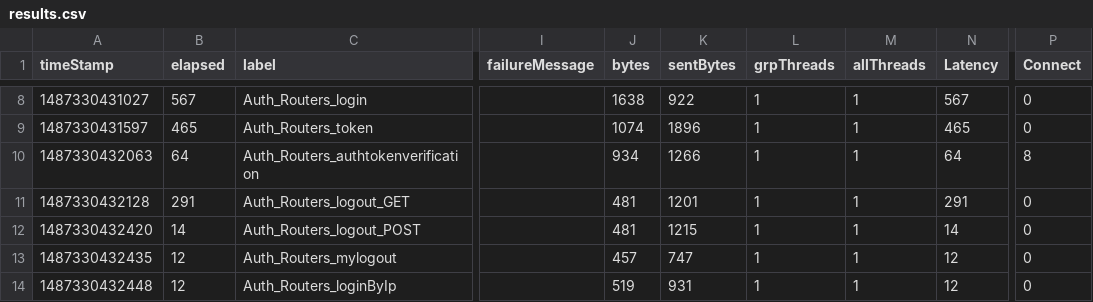
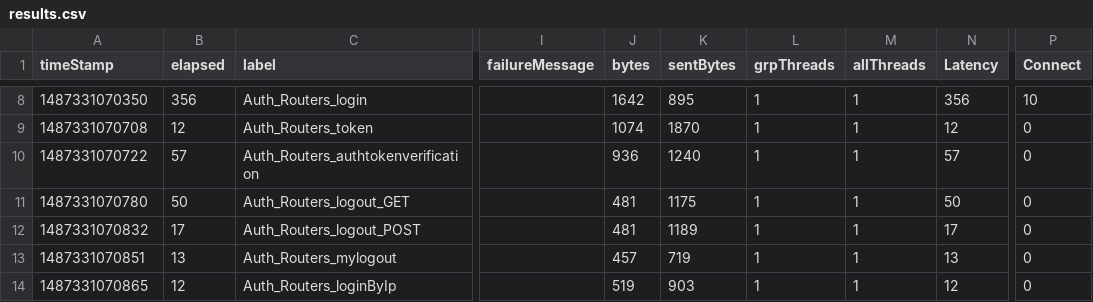
Before and after one commit to kblakshmi/JMeter-driver, a CSV file: logs.bak/client/results.csv, drawn as a sheet; only a part is shown, gaps mark what is left out; the diff covers the shown part only; the diff names each change by its address in the sheet, - before the commit and + after, or states it on an @@ line.

```diff
--- a/logs.bak/client/results.csv
+++ b/logs.bak/client/results.csv
-A8 (timeStamp): 1487330431027
+A8 (timeStamp): 1487331070350
-B8 (elapsed): 567
+B8 (elapsed): 356
-J8 (bytes): 1638
+J8 (bytes): 1642
-K8 (sentBytes): 922
+K8 (sentBytes): 895
-N8 (Latency): 567
+N8 (Latency): 356
-P8 (Connect): 0
+P8 (Connect): 10
-A9 (timeStamp): 1487330431597
+A9 (timeStamp): 1487331070708
-B9 (elapsed): 465
+B9 (elapsed): 12
-K9 (sentBytes): 1896
+K9 (sentBytes): 1870
-N9 (Latency): 465
+N9 (Latency): 12
-A10 (timeStamp): 1487330432063
+A10 (timeStamp): 1487331070722
-B10 (elapsed): 64
+B10 (elapsed): 57
-J10 (bytes): 934
+J10 (bytes): 936
-K10 (sentBytes): 1266
+K10 (sentBytes): 1240
-N10 (Latency): 64
+N10 (Latency): 57
-P10 (Connect): 8
+P10 (Connect): 0
-A11 (timeStamp): 1487330432128
+A11 (timeStamp): 1487331070780
-B11 (elapsed): 291
+B11 (elapsed): 50
-K11 (sentBytes): 1201
+K11 (sentBytes): 1175
-N11 (Latency): 291
+N11 (Latency): 50
-A12 (timeStamp): 1487330432420
+A12 (timeStamp): 1487331070832
-B12 (elapsed): 14
+B12 (elapsed): 17
-K12 (sentBytes): 1215
+K12 (sentBytes): 1189
-N12 (Latency): 14
+N12 (Latency): 17
-A13 (timeStamp): 1487330432435
+A13 (timeStamp): 1487331070851
-B13 (elapsed): 12
+B13 (elapsed): 13
-K13 (sentBytes): 747
+K13 (sentBytes): 719
-N13 (Latency): 12
+N13 (Latency): 13
-A14 (timeStamp): 1487330432448
+A14 (timeStamp): 1487331070865
-K14 (sentBytes): 931
+K14 (sentBytes): 903
```
Also changed, not shown: 158 edited cells elsewhere in this file, logs/client/results.csv, 3 other files.
